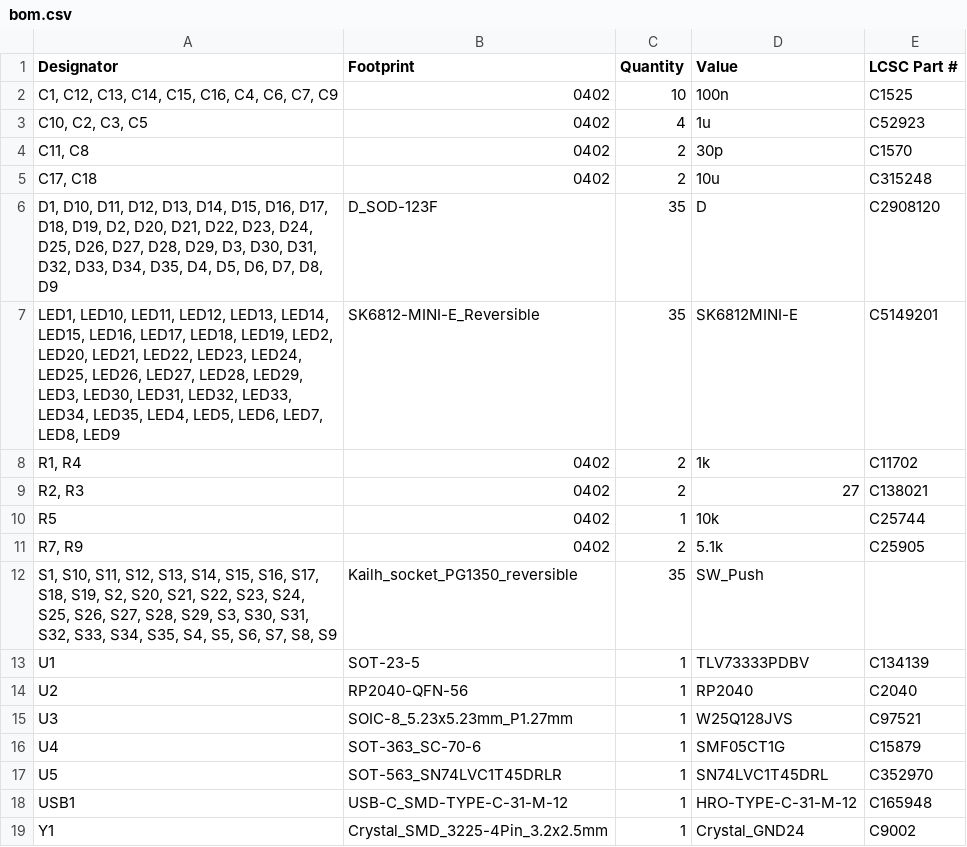
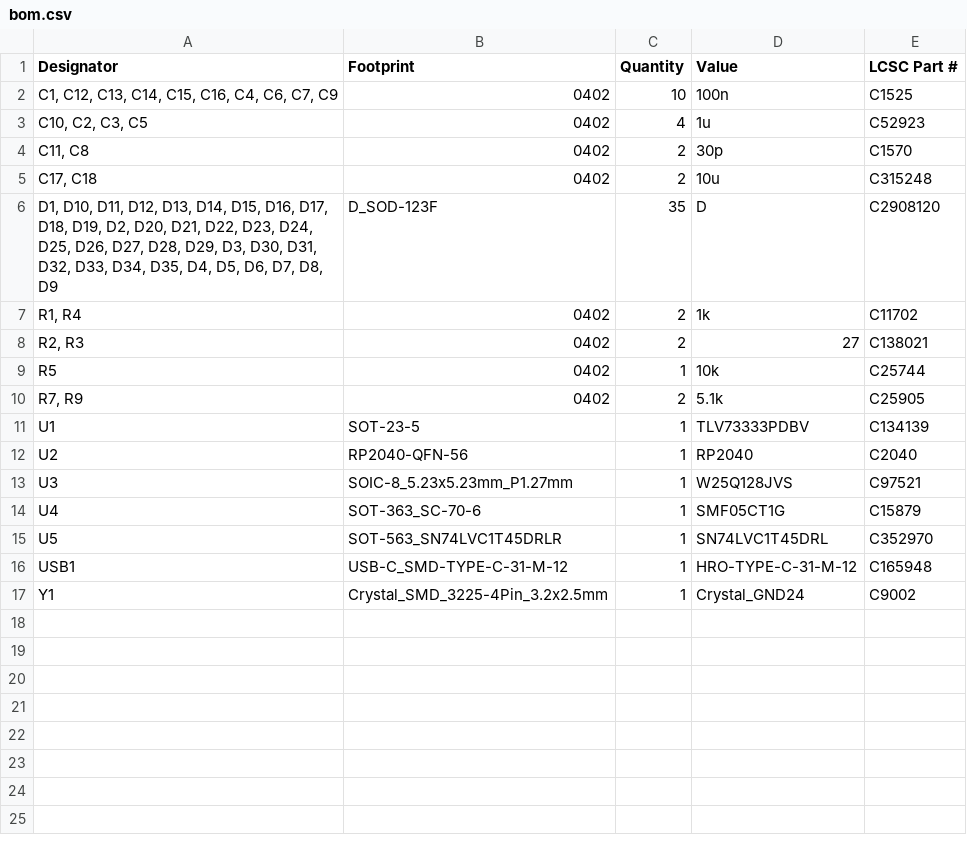
Before and after one commit to mizma/SlimDash, a CSV file: hardware-rev1/PCB/bom.csv, drawn as a sheet.

```diff
--- a/hardware-rev1/PCB/bom.csv
+++ b/hardware-rev1/PCB/bom.csv
@@ -6,3 +6,2 @@
 "D1, D10, D11, D12, D13, D14, D15, D16, D17, D18, D19, D2, D20, D21, D22, D23, D24, D25, D26, D27, D28, D29, D3, D30, D31, D32, D33, D34, D35, D4, D5, D6, D7, D8, D9",D_SOD-123F,35,D,C2908120
-"LED1, LED10, LED11, LED12, LED13, LED14, LED15, LED16, LED17, LED18, LED19, LED2, LED20, LED21, LED22, LED23, LED24, LED25, LED26, LED27, LED28, LED29, LED3, LED30, LED31, LED32, LED33, LED34, LED35, LED4, LED5, LED6, LED7, LED8, LED9",SK6812-MINI-E_Reversible,35,SK6812MINI-E,C5149201
 "R1, R4",0402,2,1k,C11702
@@ -11,3 +10,2 @@ R5,0402,1,10k,C25744
 "R7, R9",0402,2,5.1k,C25905
-"S1, S10, S11, S12, S13, S14, S15, S16, S17, S18, S19, S2, S20, S21, S22, S23, S24, S25, S26, S27, S28, S29, S3, S30, S31, S32, S33, S34, S35, S4, S5, S6, S7, S8, S9",Kailh_socket_PG1350_reversible,35,SW_Push,
 U1,SOT-23-5,1,TLV73333PDBV,C134139
```
Also changed, not shown: hardware-rev1/PCB/CPL.csv, 19 other files.
